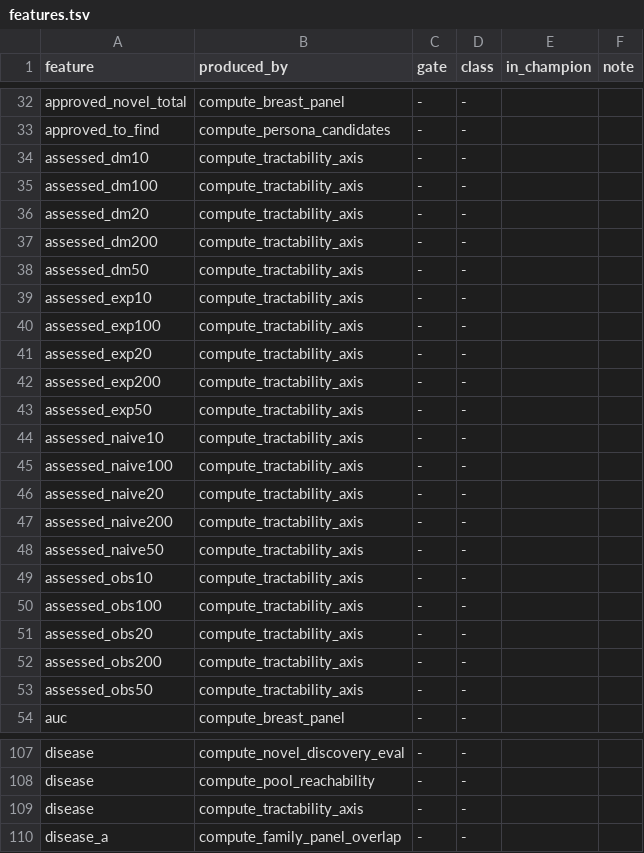
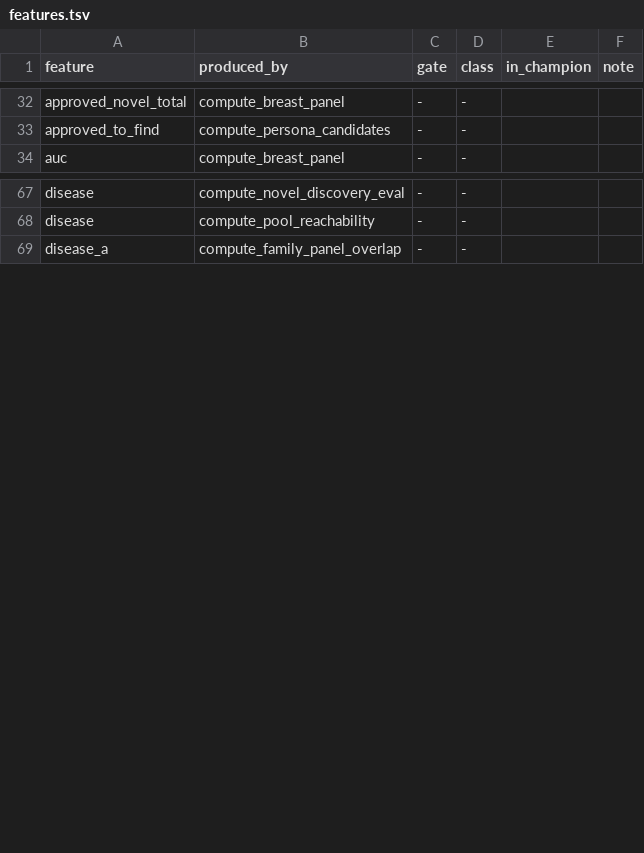
Before and after one commit to lhfudataiku/demo-target-identification, a TSV file: .index/features.tsv, drawn as a sheet; only a part is shown, gaps mark what is left out; the diff covers the shown part only.

```diff
--- a/.index/features.tsv
+++ b/.index/features.tsv
@@ -33,22 +33,2 @@ approved_novel_total	compute_breast_panel	-	-
 approved_to_find	compute_persona_candidates	-	-		
-assessed_dm10	compute_tractability_axis	-	-		
-assessed_dm100	compute_tractability_axis	-	-		
-assessed_dm20	compute_tractability_axis	-	-		
-assessed_dm200	compute_tractability_axis	-	-		
-assessed_dm50	compute_tractability_axis	-	-		
-assessed_exp10	compute_tractability_axis	-	-		
-assessed_exp100	compute_tractability_axis	-	-		
-assessed_exp20	compute_tractability_axis	-	-		
-assessed_exp200	compute_tractability_axis	-	-		
-assessed_exp50	compute_tractability_axis	-	-		
-assessed_naive10	compute_tractability_axis	-	-		
-assessed_naive100	compute_tractability_axis	-	-		
-assessed_naive20	compute_tractability_axis	-	-		
-assessed_naive200	compute_tractability_axis	-	-		
-assessed_naive50	compute_tractability_axis	-	-		
-assessed_obs10	compute_tractability_axis	-	-		
-assessed_obs100	compute_tractability_axis	-	-		
-assessed_obs20	compute_tractability_axis	-	-		
-assessed_obs200	compute_tractability_axis	-	-		
-assessed_obs50	compute_tractability_axis	-	-		
 auc	compute_breast_panel	-	-		
@@ -108,3 +68,2 @@ disease	compute_novel_discovery_eval	-	-
 disease	compute_pool_reachability	-	-		
-disease	compute_tractability_axis	-	-		
 disease_a	compute_family_panel_overlap	-	-		
```
Also changed, not shown: 26 removed rows elsewhere in this file, .index/code.tsv, .index/recipes.tsv, 23 other files.
